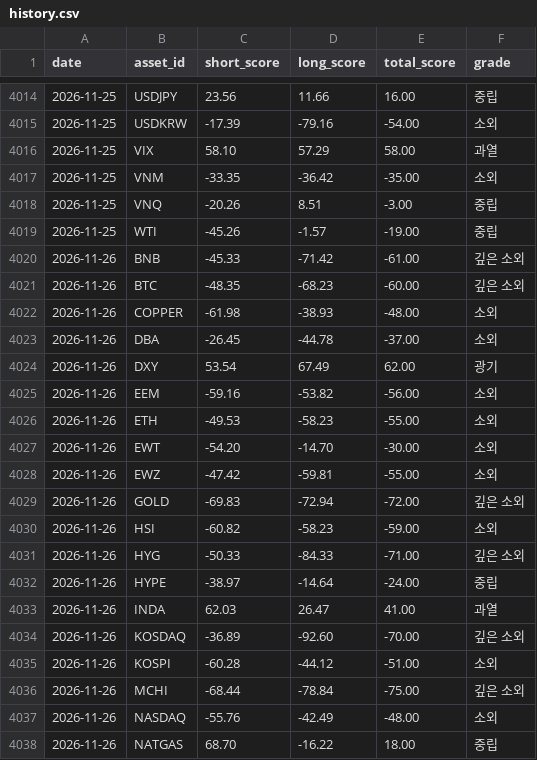
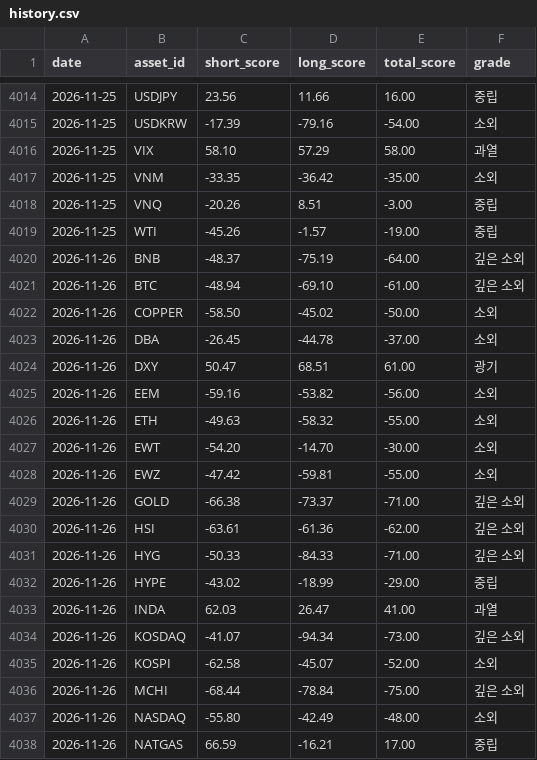
Before and after one commit to myungjungcrypto/overbought_oversold_assets, a CSV file: reports/history.csv, drawn as a sheet; only a part is shown, gaps mark what is left out; the diff covers the shown part only.

```diff
--- a/reports/history.csv
+++ b/reports/history.csv
@@ -4019,20 +4019,20 @@ date,asset_id,short_score,long_score,total_score,grade
 2026-11-25,WTI,-45.26,-1.57,-19.00,중립
-2026-11-26,BNB,-45.33,-71.42,-61.00,깊은 소외
-2026-11-26,BTC,-48.35,-68.23,-60.00,깊은 소외
-2026-11-26,COPPER,-61.98,-38.93,-48.00,소외
+2026-11-26,BNB,-48.37,-75.19,-64.00,깊은 소외
+2026-11-26,BTC,-48.94,-69.10,-61.00,깊은 소외
+2026-11-26,COPPER,-58.50,-45.02,-50.00,소외
 2026-11-26,DBA,-26.45,-44.78,-37.00,소외
-2026-11-26,DXY,53.54,67.49,62.00,광기
+2026-11-26,DXY,50.47,68.51,61.00,광기
 2026-11-26,EEM,-59.16,-53.82,-56.00,소외
-2026-11-26,ETH,-49.53,-58.23,-55.00,소외
+2026-11-26,ETH,-49.63,-58.32,-55.00,소외
 2026-11-26,EWT,-54.20,-14.70,-30.00,소외
 2026-11-26,EWZ,-47.42,-59.81,-55.00,소외
-2026-11-26,GOLD,-69.83,-72.94,-72.00,깊은 소외
-2026-11-26,HSI,-60.82,-58.23,-59.00,소외
+2026-11-26,GOLD,-66.38,-73.37,-71.00,깊은 소외
+2026-11-26,HSI,-63.61,-61.36,-62.00,깊은 소외
 2026-11-26,HYG,-50.33,-84.33,-71.00,깊은 소외
-2026-11-26,HYPE,-38.97,-14.64,-24.00,중립
+2026-11-26,HYPE,-43.02,-18.99,-29.00,중립
 2026-11-26,INDA,62.03,26.47,41.00,과열
-2026-11-26,KOSDAQ,-36.89,-92.60,-70.00,깊은 소외
-2026-11-26,KOSPI,-60.28,-44.12,-51.00,소외
+2026-11-26,KOSDAQ,-41.07,-94.34,-73.00,깊은 소외
+2026-11-26,KOSPI,-62.58,-45.07,-52.00,소외
 2026-11-26,MCHI,-68.44,-78.84,-75.00,깊은 소외
-2026-11-26,NASDAQ,-55.76,-42.49,-48.00,소외
-2026-11-26,NATGAS,68.70,-16.22,18.00,중립
+2026-11-26,NASDAQ,-55.80,-42.49,-48.00,소외
+2026-11-26,NATGAS,66.59,-16.21,17.00,중립
```
Also changed, not shown: 26 edited cells elsewhere in this file, 8 other files.
